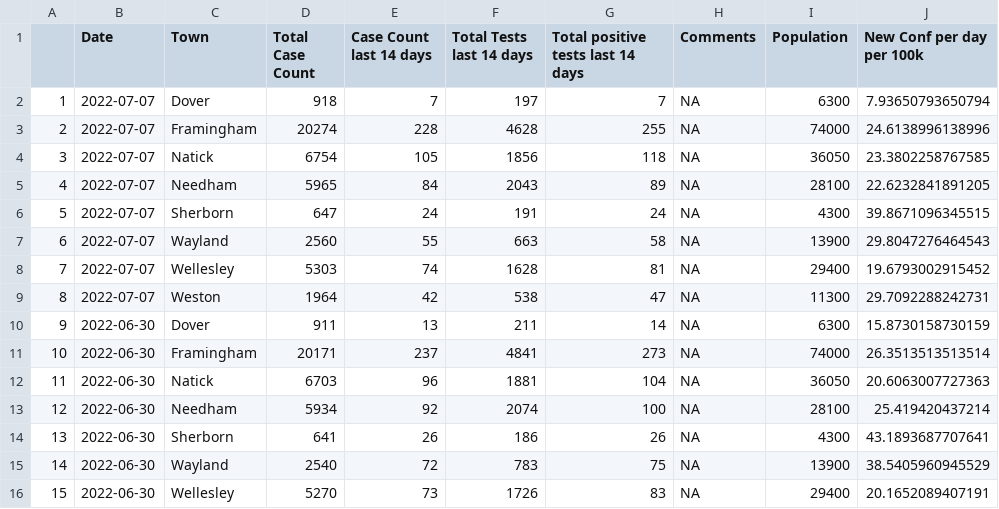
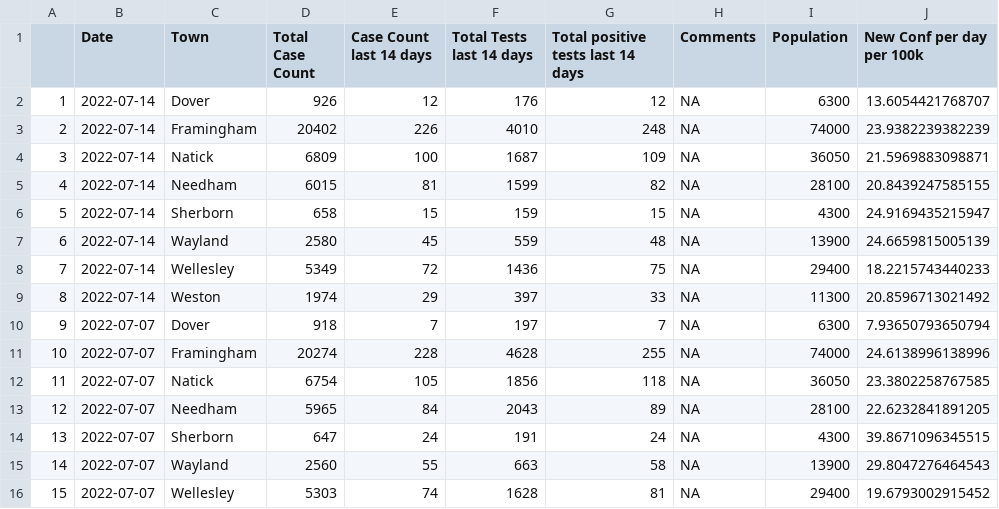
Before and after one commit to jimaraujo/NatickAreaCovid, a CSV file: Data/NatickArea14dayData.csv, drawn as a sheet; only a part is shown; the shorter side is filled out with more unchanged rows; addresses are those after the commit; the diff names each change by its address in the sheet, - before the commit and + after, or states it on an @@ line.

Commit message:
Add files via upload

```diff
--- a/Data/NatickArea14dayData.csv
+++ b/Data/NatickArea14dayData.csv
+row 2: 1 | 2022-07-14 | Dover | 926 | 12 | 176 | 12 | NA | 6300 | 13.6054421768707
+row 3: 2 | 2022-07-14 | Framingham | 20402 | 226 | 4010 | 248 | NA | 74000 | 23.9382239382239
+row 4: 3 | 2022-07-14 | Natick | 6809 | 100 | 1687 | 109 | NA | 36050 | 21.5969883098871
+row 5: 4 | 2022-07-14 | Needham | 6015 | 81 | 1599 | 82 | NA | 28100 | 20.8439247585155
+row 6: 5 | 2022-07-14 | Sherborn | 658 | 15 | 159 | 15 | NA | 4300 | 24.9169435215947
+row 7: 6 | 2022-07-14 | Wayland | 2580 | 45 | 559 | 48 | NA | 13900 | 24.6659815005139
+row 8: 7 | 2022-07-14 | Wellesley | 5349 | 72 | 1436 | 75 | NA | 29400 | 18.2215743440233
+row 9: 8 | 2022-07-14 | Weston | 1974 | 29 | 397 | 33 | NA | 11300 | 20.8596713021492
@@ column A renumbered from row 10 down @@
```
